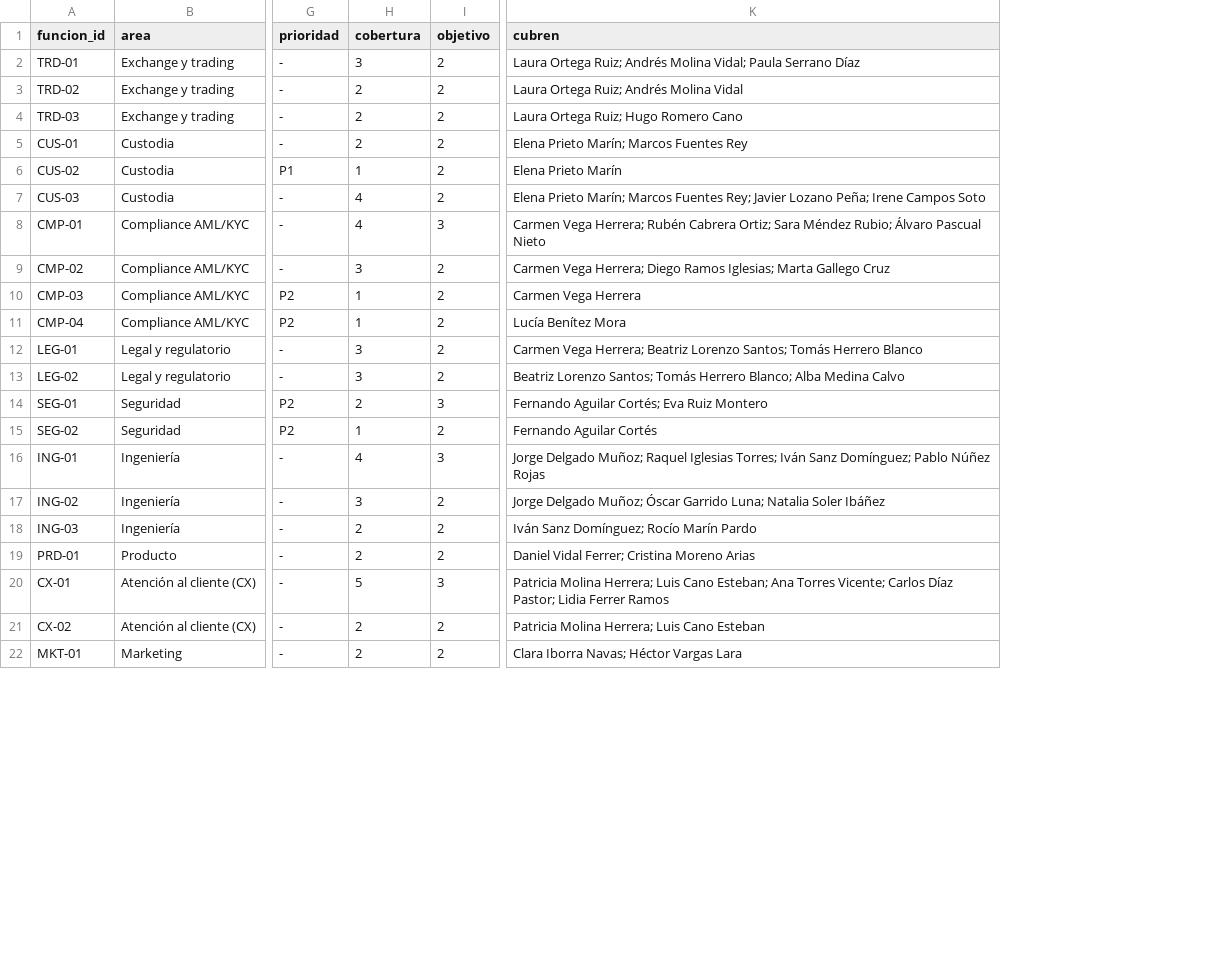
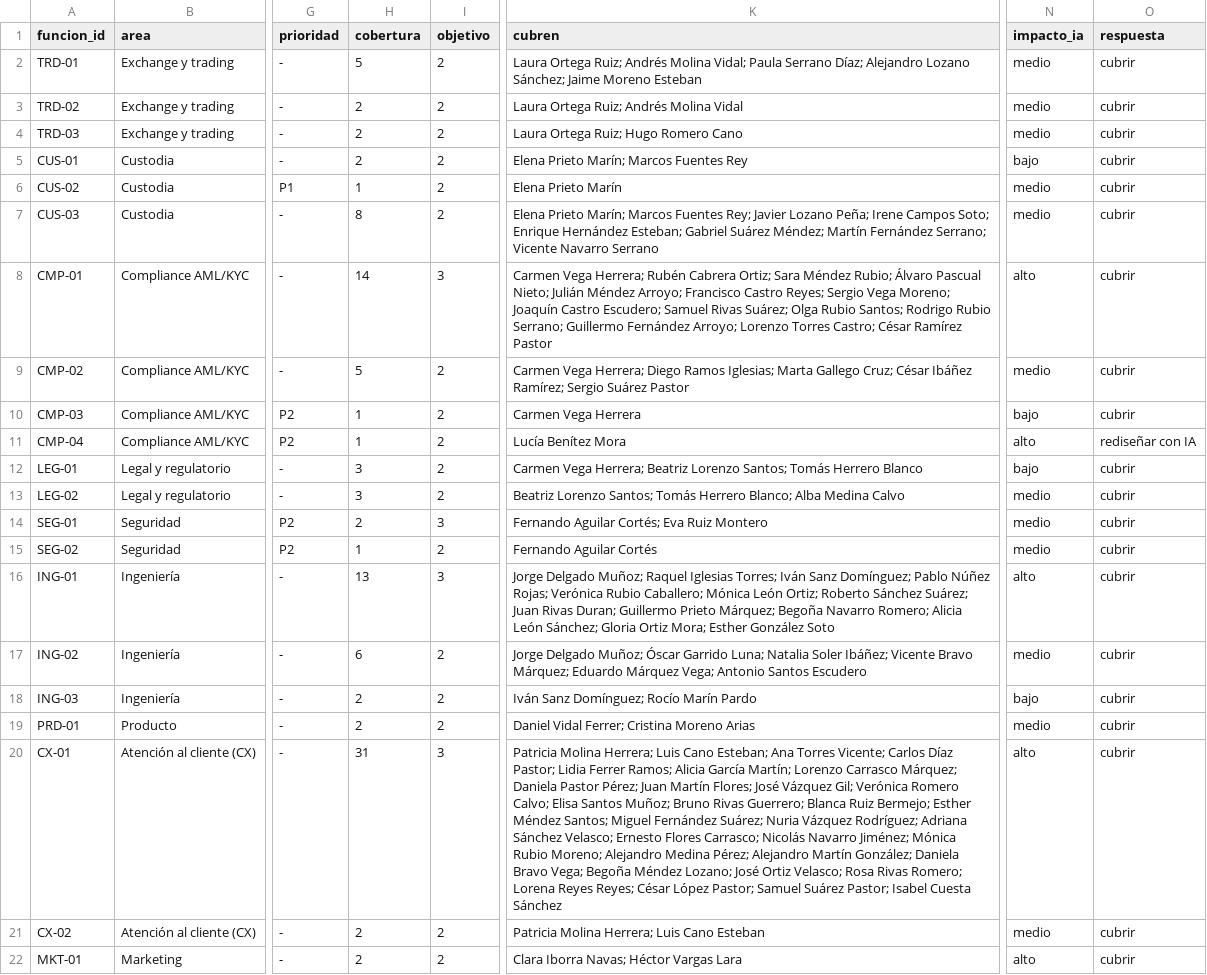
Before and after one commit to andfermen/People-OS-ACME, a CSV file: salidas/sheets/cobertura.csv, drawn as a sheet; only a part is shown, gaps mark what is left out; the diff names each change by its address in the sheet, - before the commit and + after, or states it on an @@ line.

```diff
--- a/salidas/sheets/cobertura.csv
+++ b/salidas/sheets/cobertura.csv
+column N (impacto_ia), rows 2-22: medio | medio | medio | bajo | medio | medio | alto | medio | bajo | alto | bajo | medio | medio | medio | alto | medio | bajo | medio | alto | medio | alto
+column O (respuesta), rows 2-22: cubrir | cubrir | cubrir | cubrir | cubrir | cubrir | cubrir | cubrir | cubrir | rediseñar con IA | cubrir | cubrir | cubrir | cubrir | cubrir | cubrir | cubrir | cubrir | cubrir | cubrir | cubrir
-H2 (cobertura): 3
+H2 (cobertura): 5
-K2 (cubren): …Paula Serrano Díaz
+K2 (cubren): …Paula Serrano Díaz; Alejandro Lozano Sánchez; Jaime Moreno Esteban
-H7 (cobertura): 4
+H7 (cobertura): 8
-K7 (cubren): …Irene Campos Soto
+K7 (cubren): …Irene Campos Soto; Enrique Hernández Esteban; Gabriel Suárez Méndez; Martín Fernández Serrano; Vicente Navarro Serrano
-H8 (cobertura): 4
+H8 (cobertura): 14
-K8 (cubren): …Álvaro Pascual Nieto
+K8 (cubren): …Álvaro Pascual Nieto; Julián Méndez Arroyo; Francisco Castro Reyes; Sergio Vega Moreno; Joaquín Castro Escudero; Samuel Rivas Suárez; Olga Rubio Santos; Rodrigo Rubio Serrano; Guillermo Fernández Arroyo; Lorenzo Torres Castro; César Ramírez Pastor
-H9 (cobertura): 3
+H9 (cobertura): 5
-K9 (cubren): …Marta Gallego Cruz
+K9 (cubren): …Marta Gallego Cruz; César Ibáñez Ramírez; Sergio Suárez Pastor
-H16 (cobertura): 4
+H16 (cobertura): 13
-K16 (cubren): …Pablo Núñez Rojas
+K16 (cubren): …Pablo Núñez Rojas; Verónica Rubio Caballero; Mónica León Ortiz; Roberto Sánchez Suárez; Juan Rivas Duran; Guillermo Prieto Márquez; Begoña Navarro Romero; Alicia León Sánchez; Gloria Ortiz Mora; Esther González Soto
-H17 (cobertura): 3
+H17 (cobertura): 6
-K17 (cubren): …Natalia Soler Ibáñez
+K17 (cubren): …Natalia Soler Ibáñez; Vicente Bravo Márquez; Eduardo Márquez Vega; Antonio Santos Escudero
-H20 (cobertura): 5
+H20 (cobertura): 31
-K20 (cubren): …Lidia Ferrer Ramos
+K20 (cubren): …Lidia Ferrer Ramos; Alicia García Martín; Lorenzo Carrasco Márquez; Daniela Pastor Pérez; Juan Martín Flores; José Vázquez Gil; Verónica Romero Calvo; Elisa Santos Muñoz; Bruno Rivas Guerrero; Blanca Ruiz Bermejo; Esther Méndez Santos; Miguel Fernández Suárez; Nuria Vázquez Rodríguez; Adriana Sánchez Velasco; Ernesto Flores Carrasco; Nicolás Navarro Jiménez; Mónica Rubio Moreno; Alejandro Medina Pérez; Alejandro Martín González; Daniela Bravo Vega; Begoña Méndez Lozano; José Ortiz Velasco; Rosa Rivas Romero; Lorena Reyes Reyes; César López Pastor; Samuel Suárez Pastor; Isabel Cuesta Sánchez
```
Also changed, not shown: salidas/sheets/catalogo-formacion.csv, salidas/sheets/funciones.csv, 20 other files.
